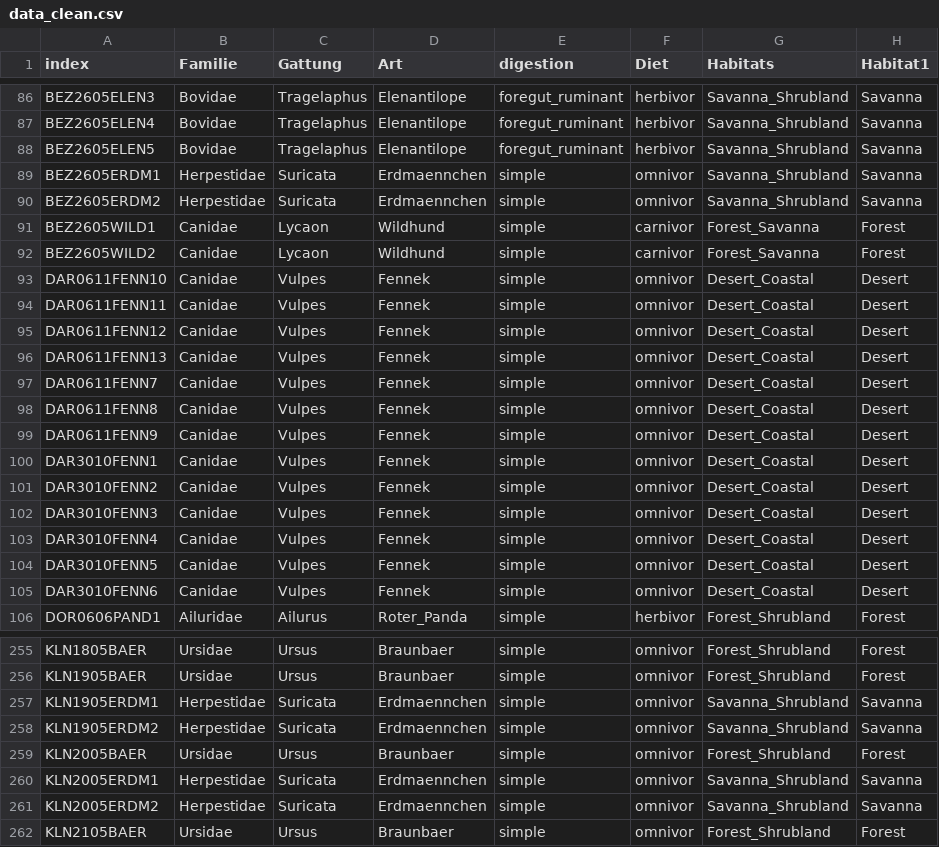
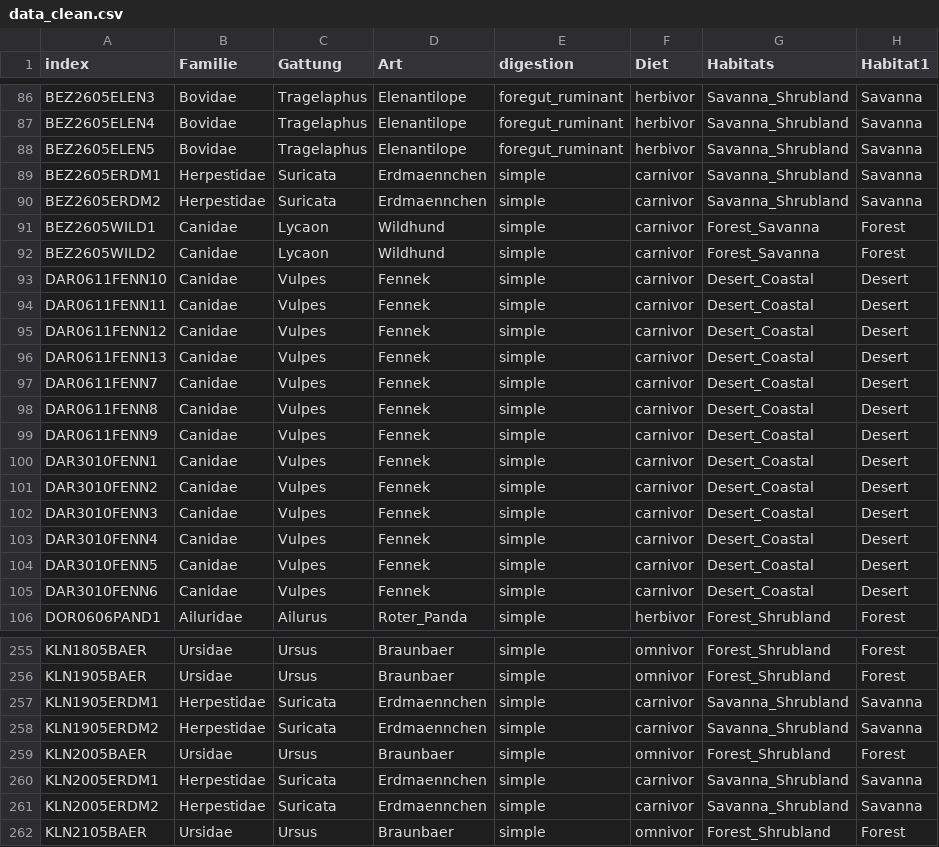
Before and after one commit to frankfurt-zoobiology/microbiota_ensemble_model, a CSV file: data/data_clean.csv, drawn as a sheet; only a part is shown, gaps mark what is left out; the diff covers the shown part only; the diff names each change by its address in the sheet, - before the commit and + after, or states it on an @@ line.

Commit message:
updated data and re-run

```diff
--- a/data/data_clean.csv
+++ b/data/data_clean.csv
-F89:F90 (Diet): omnivor
+F89:F90 (Diet): carnivor
-F93:F105 (Diet): omnivor
+F93:F105 (Diet): carnivor
-F257:F258 (Diet): omnivor
+F257:F258 (Diet): carnivor
-F260:F261 (Diet): omnivor
+F260:F261 (Diet): carnivor
```
Also changed, not shown: 21 edited cells elsewhere in this file, 1 other file.
